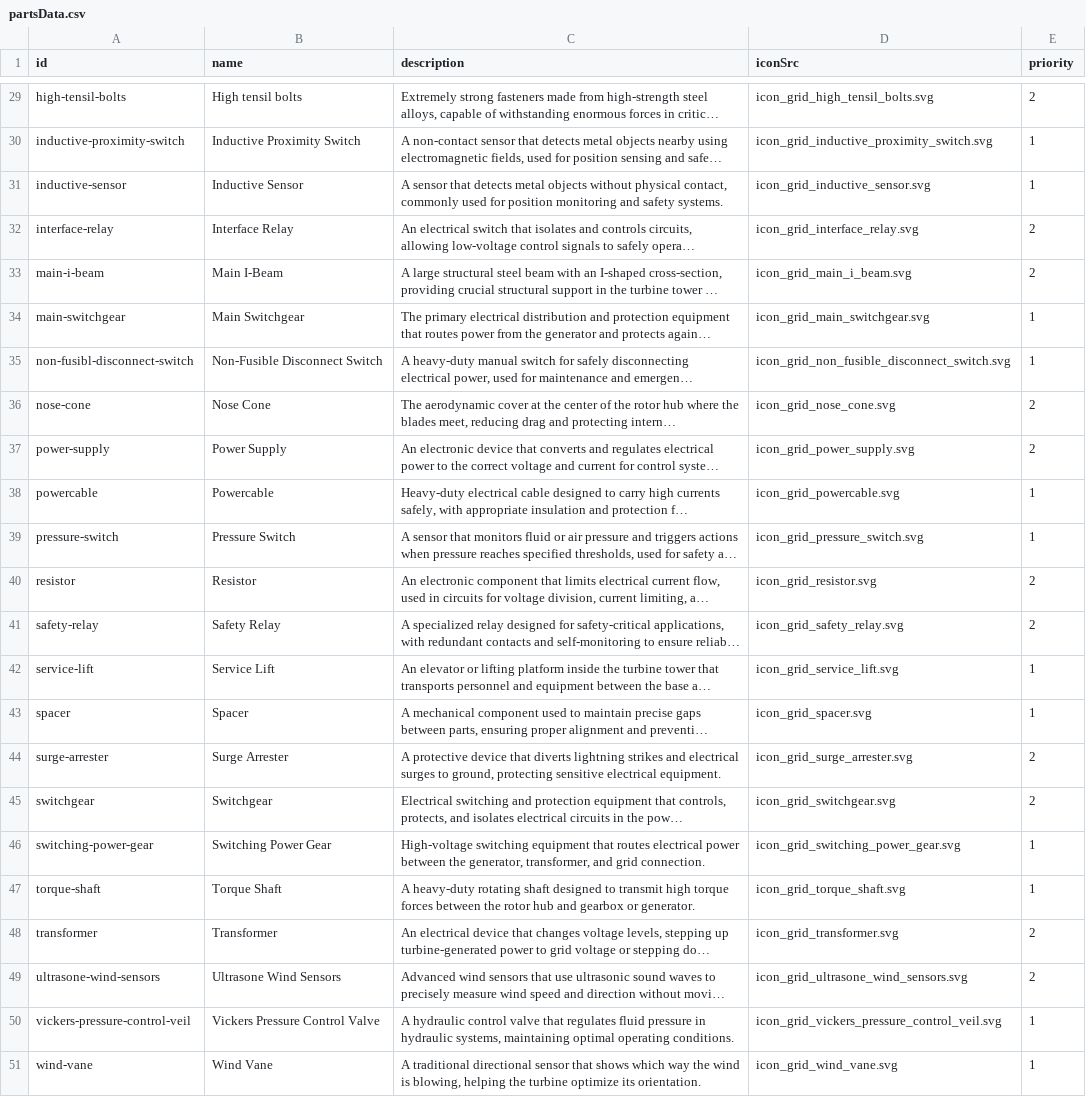
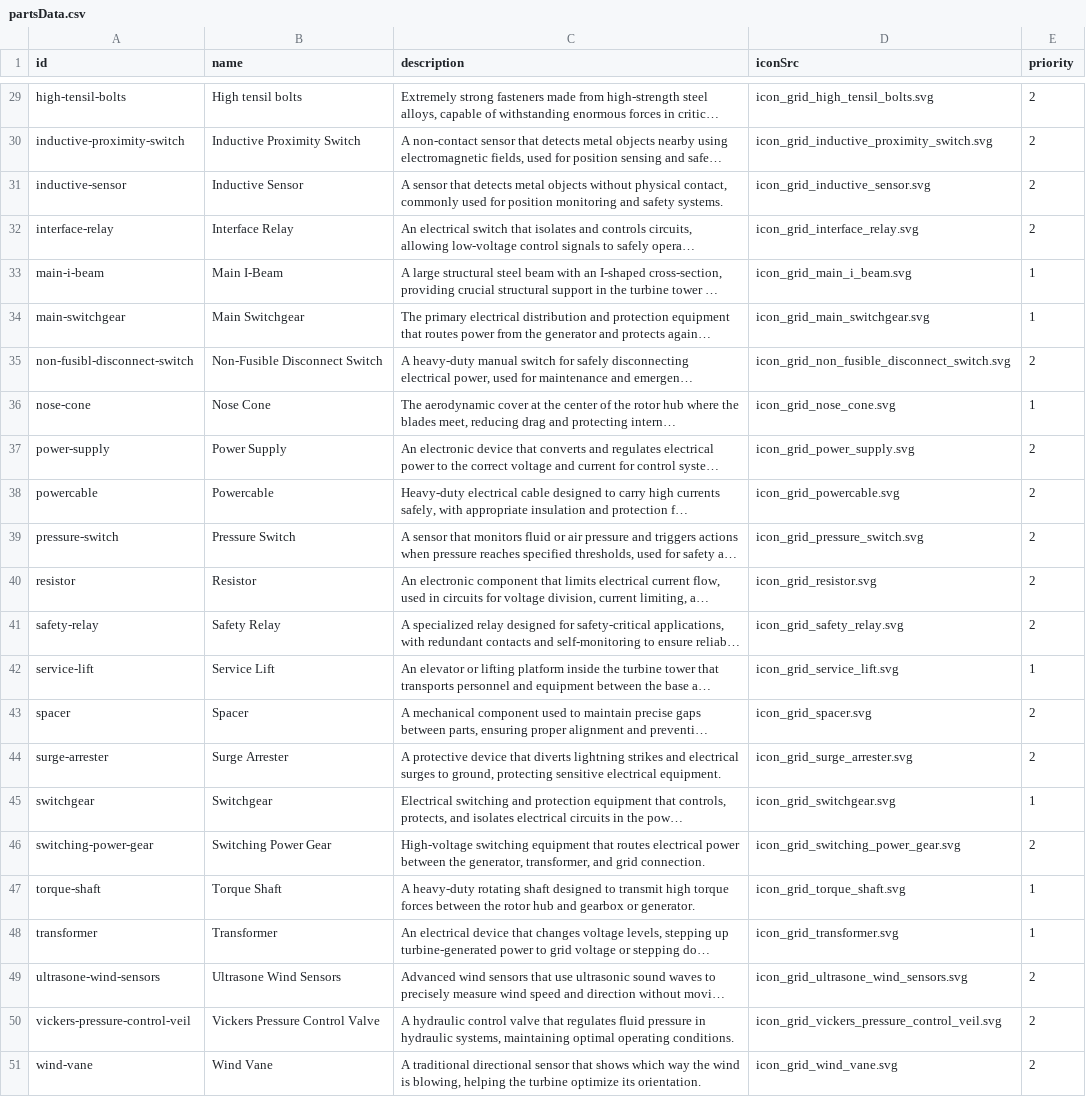
Before and after one commit to computational-mama/vattenfall-ddw, a CSV file: src/data/partsData.csv, drawn as a sheet; only a part is shown, gaps mark what is left out; long unchanged cells end in …; the diff covers the shown part only; the diff names each change by its address in the sheet, - before the commit and + after, or states it on an @@ line.

```diff
--- a/src/data/partsData.csv
+++ b/src/data/partsData.csv
-E30:E31 (priority): 1
+E30:E31 (priority): 2
-E33 (priority): 2
+E33 (priority): 1
-E35 (priority): 1
+E35 (priority): 2
-E36 (priority): 2
+E36 (priority): 1
-E38:E39 (priority): 1
+E38:E39 (priority): 2
-E43 (priority): 1
+E43 (priority): 2
-E45 (priority): 2
+E45 (priority): 1
-E46 (priority): 1
+E46 (priority): 2
-E48 (priority): 2
+E48 (priority): 1
-E50:E51 (priority): 1
+E50:E51 (priority): 2
```
Also changed, not shown: 13 edited cells elsewhere in this file, 9 other files.
